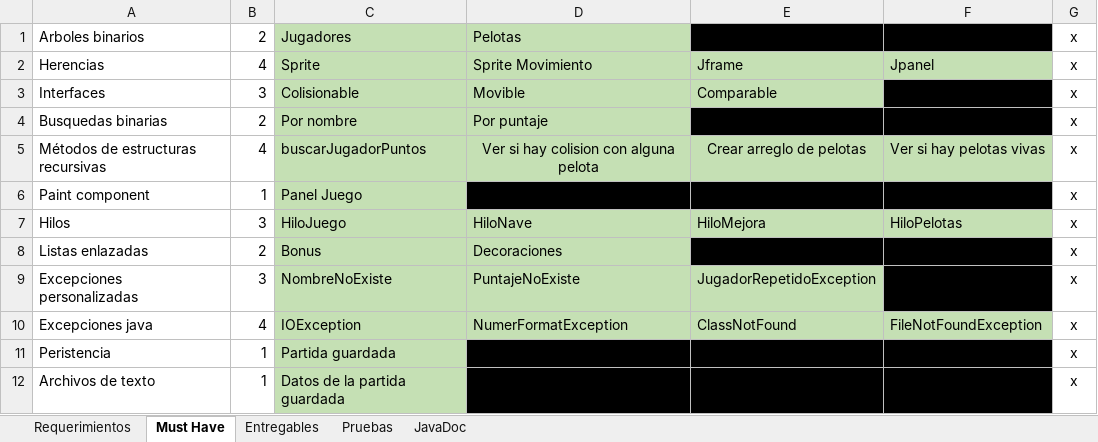
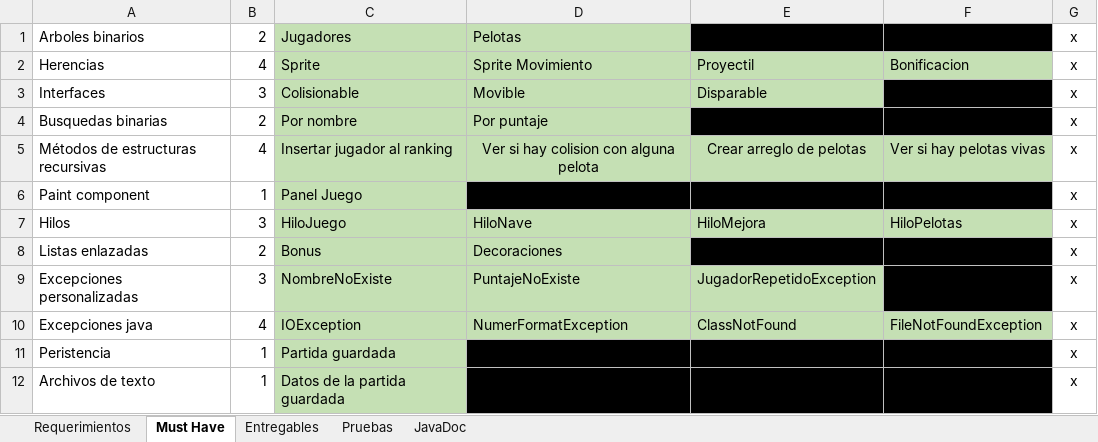
Before and after one commit to Javtor/proyecto-apo2, an Excel workbook: To Do.xlsx, sheet Must Have, drawn as a sheet; values as stored, in another font and other column widths than the file's, no borders; conditional formats not drawn; the diff names each change by its address in the sheet, - before the commit and + after, or states it on an @@ line.

Commit message:
Actualizado el To Do

```diff
--- a/To Do.xlsx (sheet Must Have)
+++ b/To Do.xlsx (sheet Must Have)
-E2: Jframe
+E2: Proyectil
-F2: Jpanel
+F2: Bonificacion
-E3: Comparable
+E3: Disparable
-C5: buscarJugadorPuntos
+C5: Insertar jugador al ranking
```
Also changed, not shown: sheet JavaDoc.
